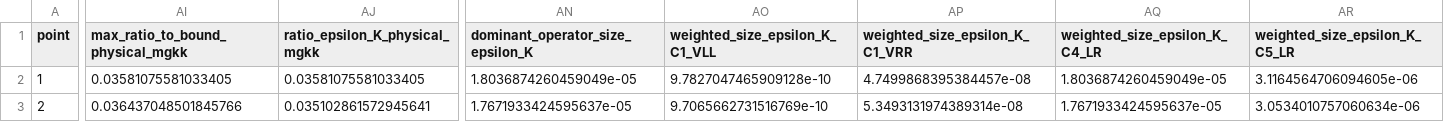
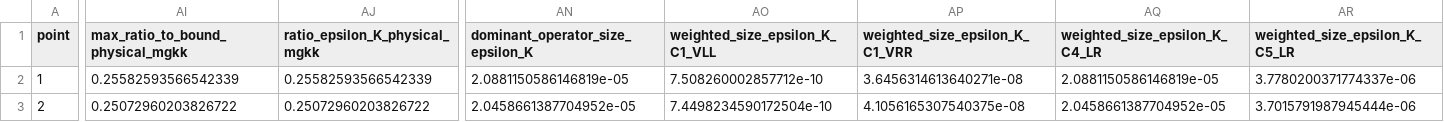
Before and after one commit to OscarBarreraGithub/5D-Neutrino-Mixing, a CSV file: artifacts/collaborator_5tev_points.csv, drawn as a sheet; only a part is shown, gaps mark what is left out; the diff covers the shown part only; the diff names each change by its address in the sheet, - before the commit and + after, or states it on an @@ line.

```diff
--- a/artifacts/collaborator_5tev_points.csv
+++ b/artifacts/collaborator_5tev_points.csv
-AI2 (max_ratio_to_bound_physical_mgkk): 0.03581075581033405
+AI2 (max_ratio_to_bound_physical_mgkk): 0.25582593566542339
-AJ2 (ratio_epsilon_K_physical_mgkk): 0.03581075581033405
+AJ2 (ratio_epsilon_K_physical_mgkk): 0.25582593566542339
-AN2 (dominant_operator_size_epsilon_K): 1.8036874260459049e-05
+AN2 (dominant_operator_size_epsilon_K): 2.0881150586146819e-05
-AO2 (weighted_size_epsilon_K_C1_VLL): 9.7827047465909128e-10
+AO2 (weighted_size_epsilon_K_C1_VLL): 7.508260002857712e-10
-AP2 (weighted_size_epsilon_K_C1_VRR): 4.7499868395384457e-08
+AP2 (weighted_size_epsilon_K_C1_VRR): 3.6456314613640271e-08
-AQ2 (weighted_size_epsilon_K_C4_LR): 1.8036874260459049e-05
+AQ2 (weighted_size_epsilon_K_C4_LR): 2.0881150586146819e-05
-AR2 (weighted_size_epsilon_K_C5_LR): 3.1164564706094605e-06
+AR2 (weighted_size_epsilon_K_C5_LR): 3.7780200371774337e-06
-AI3 (max_ratio_to_bound_physical_mgkk): 0.036437048501845766
+AI3 (max_ratio_to_bound_physical_mgkk): 0.25072960203826722
-AJ3 (ratio_epsilon_K_physical_mgkk): 0.035102861572945641
+AJ3 (ratio_epsilon_K_physical_mgkk): 0.25072960203826722
-AN3 (dominant_operator_size_epsilon_K): 1.7671933424595637e-05
+AN3 (dominant_operator_size_epsilon_K): 2.0458661387704952e-05
-AO3 (weighted_size_epsilon_K_C1_VLL): 9.7065662731516769e-10
+AO3 (weighted_size_epsilon_K_C1_VLL): 7.4498234590172504e-10
-AP3 (weighted_size_epsilon_K_C1_VRR): 5.3493131974389314e-08
+AP3 (weighted_size_epsilon_K_C1_VRR): 4.1056165307540375e-08
-AQ3 (weighted_size_epsilon_K_C4_LR): 1.7671933424595637e-05
+AQ3 (weighted_size_epsilon_K_C4_LR): 2.0458661387704952e-05
-AR3 (weighted_size_epsilon_K_C5_LR): 3.0534010757060634e-06
+AR3 (weighted_size_epsilon_K_C5_LR): 3.7015791987945444e-06
```
Also changed, not shown: 52 edited cells elsewhere in this file, artifacts/collaborator_direct_affine_5_10tev_points.csv, 2 other files.
